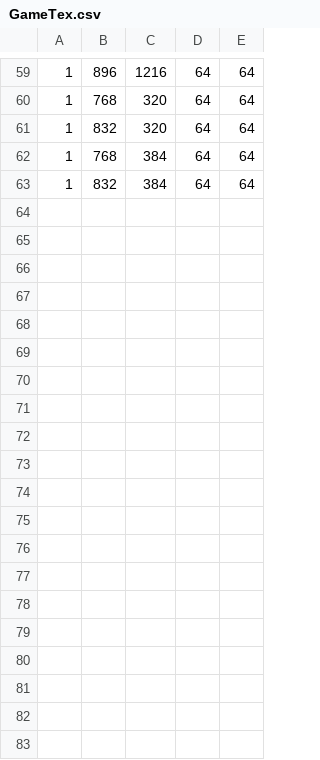
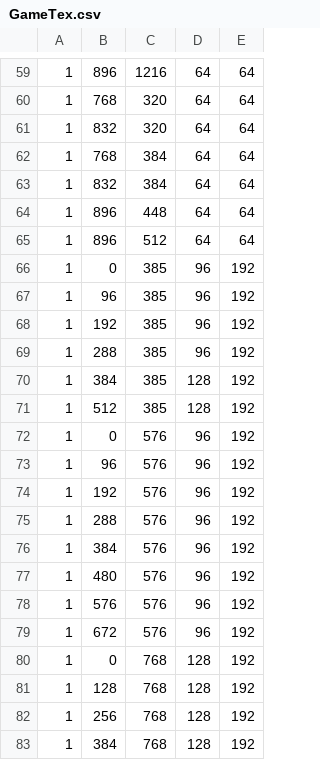
Before and after one commit to human-osaka-game-2015/mayoikanade, a CSV file: Brother/Brother/GameTex.csv, drawn as a sheet; only a part is shown, gaps mark what is left out; the diff names each change by its address in the sheet, - before the commit and + after, or states it on an @@ line.

```diff
--- a/Brother/Brother/GameTex.csv
+++ b/Brother/Brother/GameTex.csv
+row 64: 1 | 896 | 448 | 64 | 64
+row 65: 1 | 896 | 512 | 64 | 64
+row 66: 1 | 0 | 385 | 96 | 192
+row 67: 1 | 96 | 385 | 96 | 192
+row 68: 1 | 192 | 385 | 96 | 192
+row 69: 1 | 288 | 385 | 96 | 192
+row 70: 1 | 384 | 385 | 128 | 192
+row 71: 1 | 512 | 385 | 128 | 192
+row 72: 1 | 0 | 576 | 96 | 192
+row 73: 1 | 96 | 576 | 96 | 192
+row 74: 1 | 192 | 576 | 96 | 192
+row 75: 1 | 288 | 576 | 96 | 192
+row 76: 1 | 384 | 576 | 96 | 192
+row 77: 1 | 480 | 576 | 96 | 192
+row 78: 1 | 576 | 576 | 96 | 192
+row 79: 1 | 672 | 576 | 96 | 192
+row 80: 1 | 0 | 768 | 128 | 192
+row 81: 1 | 128 | 768 | 128 | 192
+row 82: 1 | 256 | 768 | 128 | 192
+row 83: 1 | 384 | 768 | 128 | 192
```
Also changed, not shown: 42 other files.
